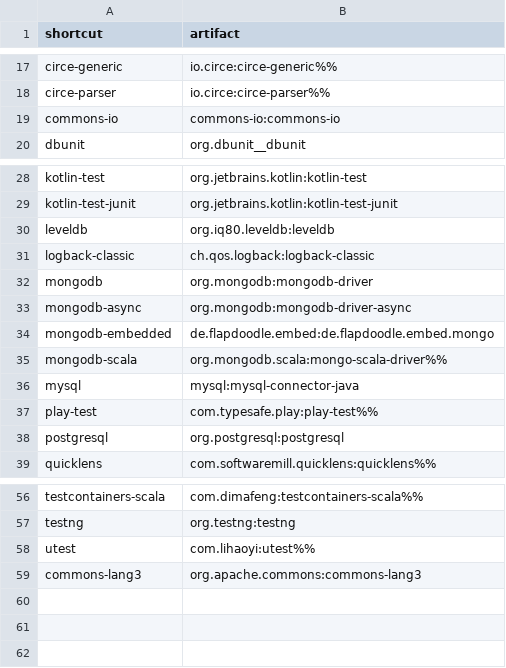
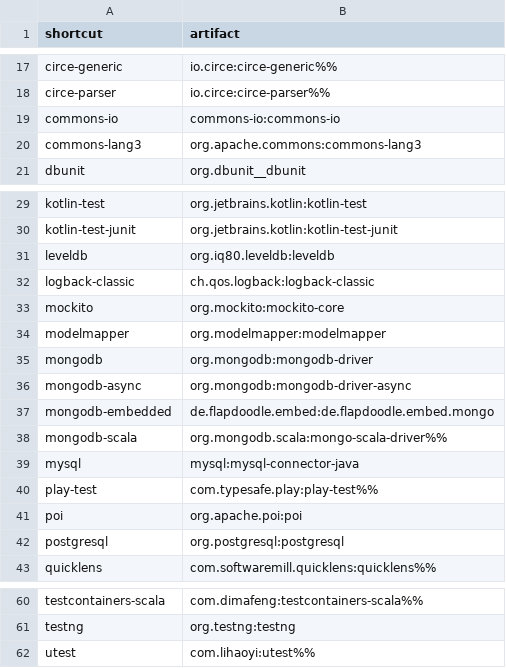
Before and after one commit to d10xa/jadd, a CSV file: src/main/resources/jadd-shortcuts.csv, drawn as a sheet; only a part is shown, gaps mark what is left out.

```diff
--- a/src/main/resources/jadd-shortcuts.csv
+++ b/src/main/resources/jadd-shortcuts.csv
@@ -19,2 +19,3 @@ circe-parser,io.circe:circe-parser%%
 commons-io,commons-io:commons-io
+commons-lang3,org.apache.commons:commons-lang3
 dbunit,org.dbunit__dbunit
@@ -31,2 +32,4 @@ leveldb,org.iq80.leveldb:leveldb
 logback-classic,ch.qos.logback:logback-classic
+mockito,org.mockito:mockito-core
+modelmapper,org.modelmapper:modelmapper
 mongodb,org.mongodb:mongodb-driver
@@ -37,2 +40,3 @@ mysql,mysql:mysql-connector-java
 play-test,com.typesafe.play:play-test%%
+poi,org.apache.poi:poi
 postgresql,org.postgresql:postgresql
@@ -58,2 +62 @@ testng,org.testng:testng
 utest,com.lihaoyi:utest%%
-commons-lang3,org.apache.commons:commons-lang3
```
Also changed, not shown: 10 other files.
